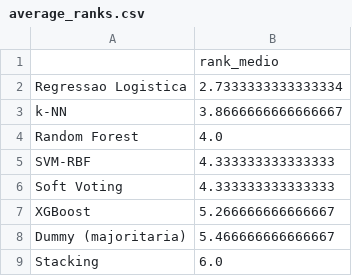
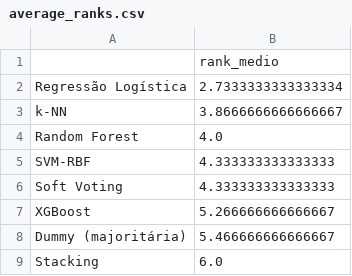
Before and after one commit to femedici/seo-serp-ranking, a CSV file: results/tables/average_ranks.csv, drawn as a sheet.

```diff
--- a/results/tables/average_ranks.csv
+++ b/results/tables/average_ranks.csv
@@ -1,3 +1,3 @@
 ,rank_medio
-Regressao Logistica,2.7333333333333334
+Regressão Logística,2.7333333333333334
 k-NN,3.8666666666666667
@@ -7,3 +7,3 @@ Soft Voting,4.333333333333333
 XGBoost,5.266666666666667
-Dummy (majoritaria),5.466666666666667
+Dummy (majoritária),5.466666666666667
 Stacking,6.0
```
Also changed, not shown: results/tables/holdout_metrics.csv, results/tables/model_comparison.csv, 30 other files.
